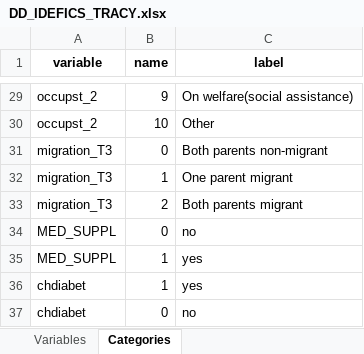
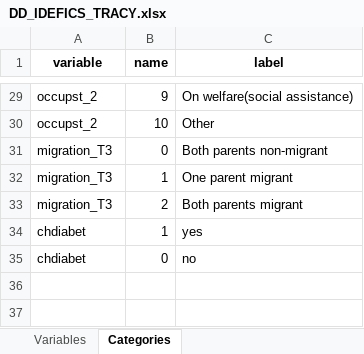
Before and after one commit to nfdi4health/use-cases-harmonisation, an Excel workbook: analyst/Tracy/rmonize/data_dictionary/DD_IDEFICS_TRACY.xlsx, sheet Categories, drawn as a sheet; only a part is shown, gaps mark what is left out; values as stored, in another font and other column widths than the file's, no borders; the diff names each change by its address in the sheet, - before the commit and + after, or states it on an @@ line.

Commit message:
IDEFICS-3 updated version of the DPE and DD

```diff
--- a/analyst/Tracy/rmonize/data_dictionary/DD_IDEFICS_TRACY.xlsx (sheet Categories)
+++ b/analyst/Tracy/rmonize/data_dictionary/DD_IDEFICS_TRACY.xlsx (sheet Categories)
-row 34: MED_SUPPL | 0 | no
-row 35: MED_SUPPL | 1 | yes
```
Also changed, not shown: sheet Variables, analyst/Tracy/rmonize/data_proc_elem/DPE_IDEFICS_TRACY.xlsx, 3 other files.
